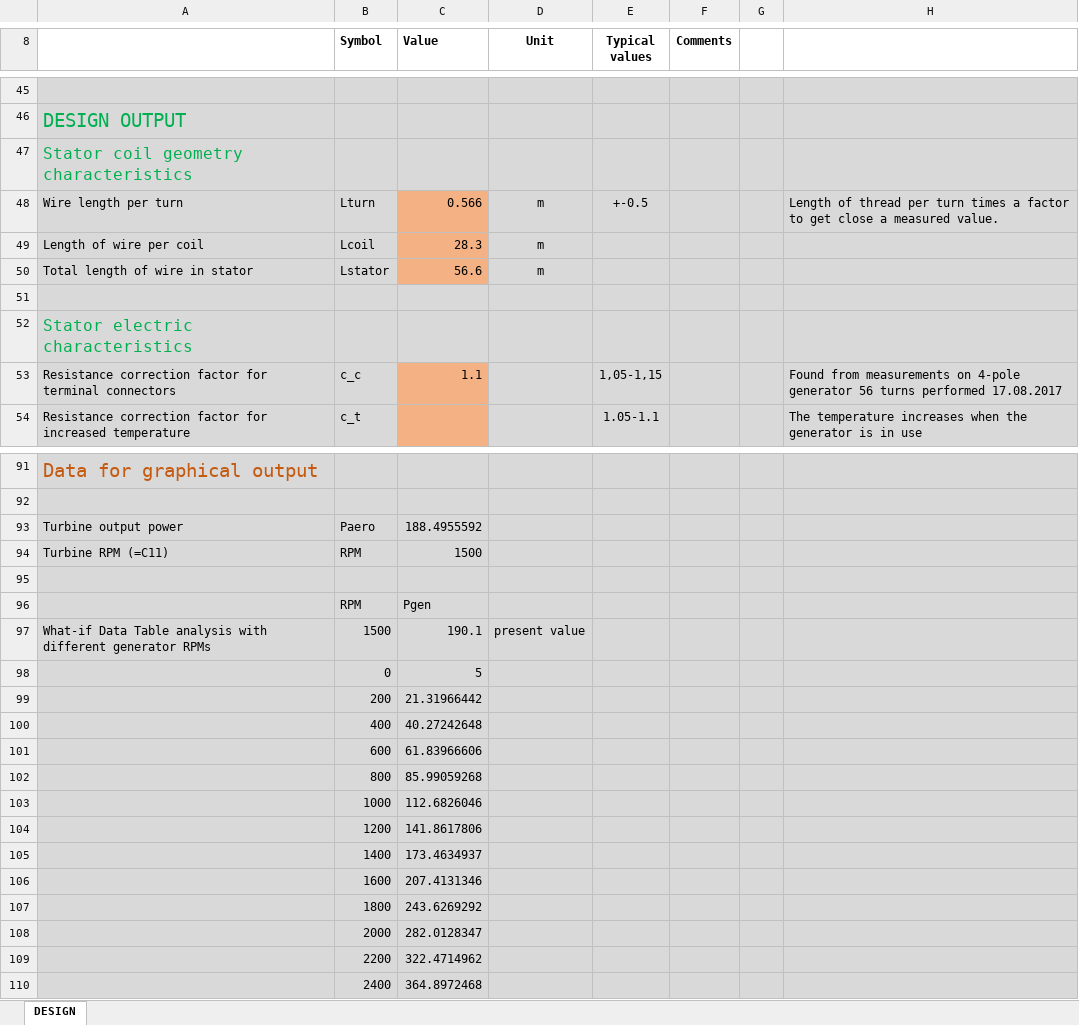
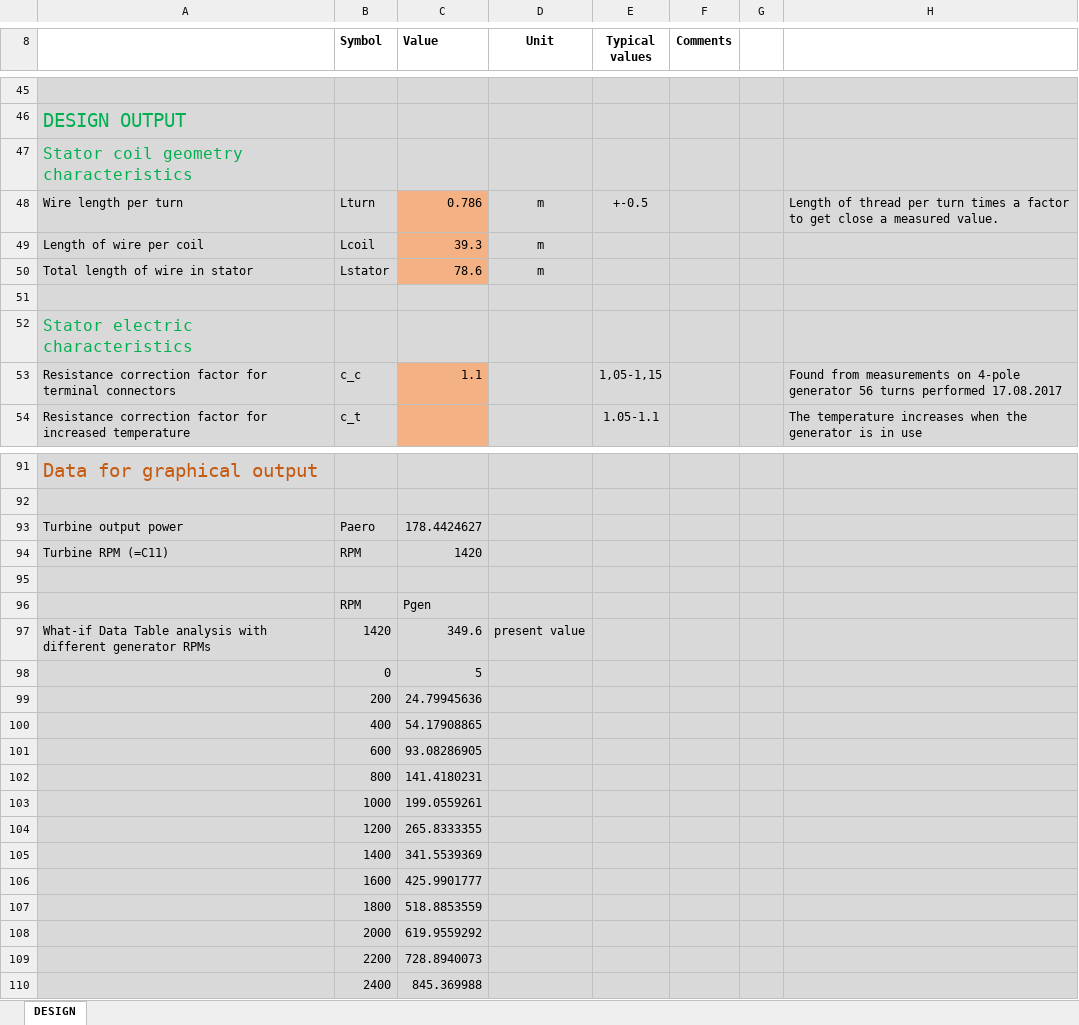
Before and after one commit to Arntzzen/FENT2321, an Excel workbook: Assignment 5/Generator Design.xlsx, sheet DESIGN, drawn as a sheet; only a part is shown, gaps mark what is left out; values as stored, in another font and other column widths than the file's, no borders; charts and pictures not drawn; the diff covers the shown part only; the diff names each change by its address in the sheet, - before the commit and + after, or states it on an @@ line.

```diff
--- a/Assignment 5/Generator Design.xlsx (sheet DESIGN)
+++ b/Assignment 5/Generator Design.xlsx (sheet DESIGN)
-C48 (Value): 0.566
+C48 (Value): 0.786
-C49 (Value): 28.3
+C49 (Value): 39.3
-C50 (Value): 56.6
+C50 (Value): 78.6
-C93 (Value): 188.4955592
+C93 (Value): 178.4424627
-C94 (Value): 1500
+C94 (Value): 1420
-B97 (Symbol): 1500
+B97 (Symbol): 1420
-C97 (Value): 190.1
+C97 (Value): 349.6
-C99 (Value): 21.31966442
+C99 (Value): 24.79945636
-C100 (Value): 40.27242648
+C100 (Value): 54.17908865
-C101 (Value): 61.83966606
+C101 (Value): 93.08286905
-C102 (Value): 85.99059268
+C102 (Value): 141.4180231
-C103 (Value): 112.6826046
+C103 (Value): 199.0559261
-C104 (Value): 141.8617806
+C104 (Value): 265.8333355
-C105 (Value): 173.4634937
+C105 (Value): 341.5539369
-C106 (Value): 207.4131346
+C106 (Value): 425.9901777
-C107 (Value): 243.6269292
+C107 (Value): 518.8853559
-C108 (Value): 282.0128347
+C108 (Value): 619.9559292
-C109 (Value): 322.4714962
+C109 (Value): 728.8940073
-C110 (Value): 364.8972468
+C110 (Value): 845.369988
```
Also changed, not shown: 20 edited cells elsewhere in this sheet, charts or pictures, 12 other files.
